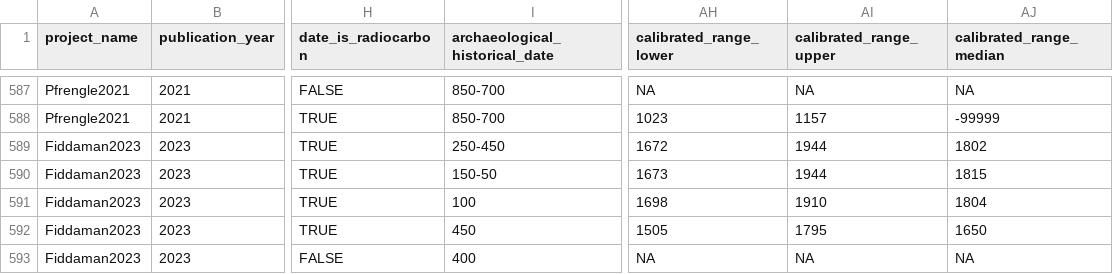
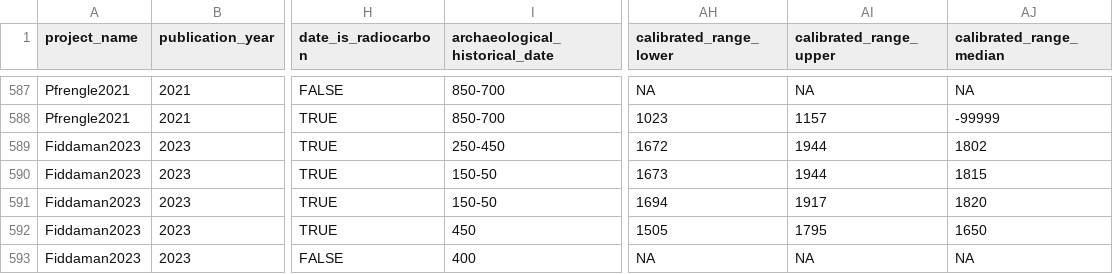
Before and after one commit to SPAAM-community/AncientMetagenomeDir, a TSV file: ancientsinglegenome-hostassociated/dates/ancientsinglegenome-hostassociated_dates.tsv, drawn as a sheet; only a part is shown, gaps mark what is left out; the diff names each change by its address in the sheet, - before the commit and + after, or states it on an @@ line.

Commit message:
Update ancientsinglegenome-hostassociated/dates/ancientsinglegenome-hostassociated_dates.tsv
Co-authored-by: Aida Andrades Valtueña <aida.andrades@gmail.com>

```diff
--- a/ancientsinglegenome-hostassociated/dates/ancientsinglegenome-hostassociated_dates.tsv
+++ b/ancientsinglegenome-hostassociated/dates/ancientsinglegenome-hostassociated_dates.tsv
-I591 (archaeological_historical_date): 100
+I591 (archaeological_historical_date): 150-50
-AH591 (calibrated_range_lower): 1698
+AH591 (calibrated_range_lower): 1694
-AI591 (calibrated_range_upper): 1910
+AI591 (calibrated_range_upper): 1917
-AJ591 (calibrated_range_median): 1804
+AJ591 (calibrated_range_median): 1820
```
